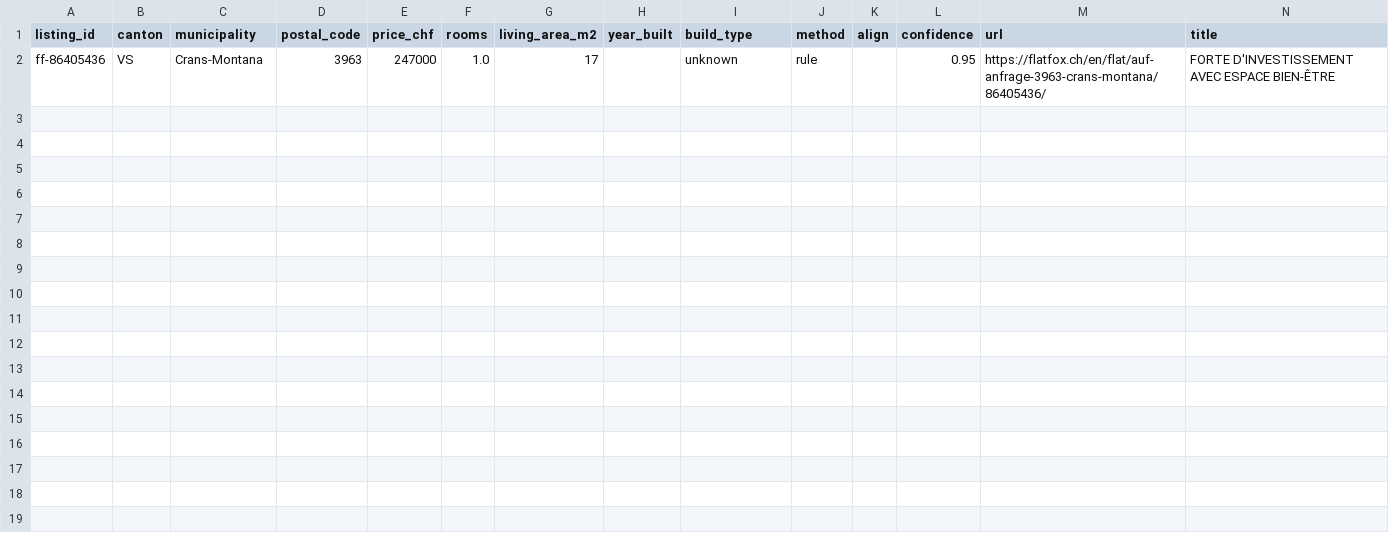
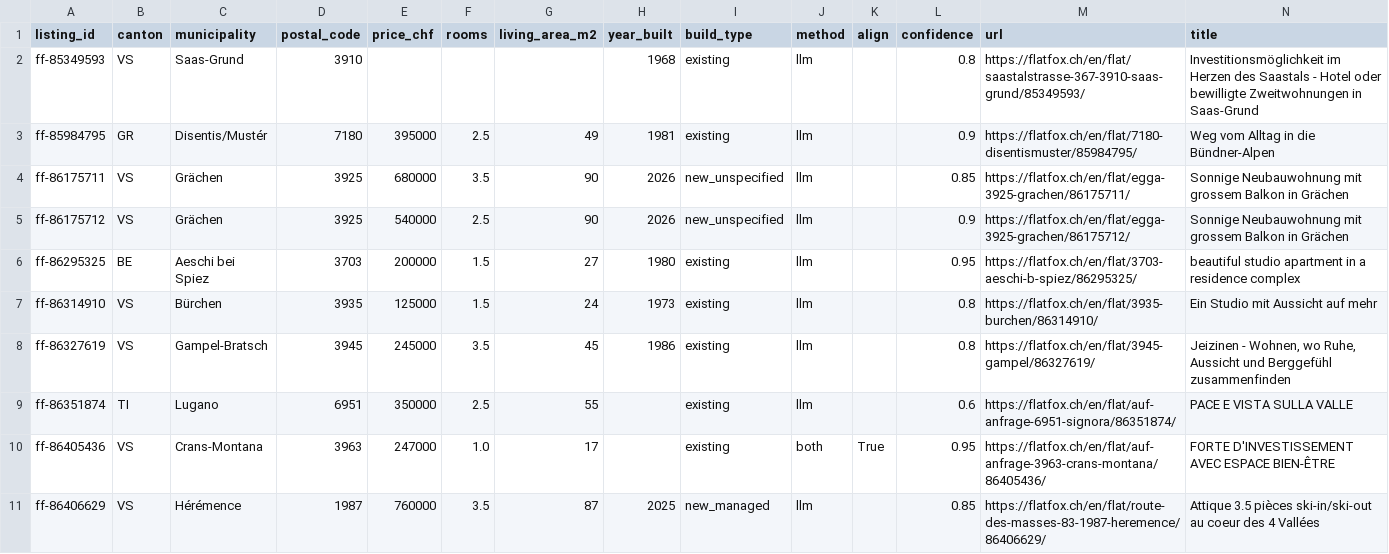
Before and after one commit to kwartler/swiss-screen, a CSV file: site/foreign_eligible_listings.csv, drawn as a sheet.

```diff
--- a/site/foreign_eligible_listings.csv
+++ b/site/foreign_eligible_listings.csv
@@ -1,2 +1,11 @@
 listing_id,canton,municipality,postal_code,price_chf,rooms,living_area_m2,year_built,build_type,method,align,confidence,url,title
-ff-86405436,VS,Crans-Montana,3963,247000,1.0,17,,unknown,rule,,0.95,https://flatfox.ch/en/flat/auf-anfrage-3963-crans-montana/86405436/,FORTE D'INVESTISSEMENT AVEC ESPACE BIEN-ÊTRE
+ff-85349593,VS,Saas-Grund,3910,,,,1968,existing,llm,,0.8,https://flatfox.ch/en/flat/saastalstrasse-367-3910-saas-grund/85349593/,Investitionsmöglichkeit im Herzen des Saastals - Hotel oder bewilligte Zweitwohnungen in Saas-Grund
+ff-85984795,GR,Disentis/Mustér,7180,395000,2.5,49,1981,existing,llm,,0.9,https://flatfox.ch/en/flat/7180-disentismuster/85984795/,Weg vom Alltag in die Bündner-Alpen
+ff-86175711,VS,Grächen,3925,680000,3.5,90,2026,new_unspecified,llm,,0.85,https://flatfox.ch/en/flat/egga-3925-grachen/86175711/,Sonnige Neubauwohnung mit grossem Balkon in Grächen
+ff-86175712,VS,Grächen,3925,540000,2.5,90,2026,new_unspecified,llm,,0.9,https://flatfox.ch/en/flat/egga-3925-grachen/86175712/,Sonnige Neubauwohnung mit grossem Balkon in Grächen
+ff-86295325,BE,Aeschi bei Spiez,3703,200000,1.5,27,1980,existing,llm,,0.95,https://flatfox.ch/en/flat/3703-aeschi-b-spiez/86295325/,beautiful studio apartment in a residence complex
+ff-86314910,VS,Bürchen,3935,125000,1.5,24,1973,existing,llm,,0.8,https://flatfox.ch/en/flat/3935-burchen/86314910/,Ein Studio mit Aussicht auf mehr
+ff-86327619,VS,Gampel-Bratsch,3945,245000,3.5,45,1986,existing,llm,,0.8,https://flatfox.ch/en/flat/3945-gampel/86327619/,"Jeizinen - Wohnen, wo Ruhe, Aussicht und Berggefühl zusammenfinden"
+ff-86351874,TI,Lugano,6951,350000,2.5,55,,existing,llm,,0.6,https://flatfox.ch/en/flat/auf-anfrage-6951-signora/86351874/,PACE E VISTA SULLA VALLE
+ff-86405436,VS,Crans-Montana,3963,247000,1.0,17,,existing,both,True,0.95,https://flatfox.ch/en/flat/auf-anfrage-3963-crans-montana/86405436/,FORTE D'INVESTISSEMENT AVEC ESPACE BIEN-ÊTRE
+ff-86406629,VS,Hérémence,1987,760000,3.5,87,2025,new_managed,llm,,0.85,https://flatfox.ch/en/flat/route-des-masses-83-1987-heremence/86406629/,Attique 3.5 pièces ski-in/ski-out au coeur des 4 Vallées
```
Also changed, not shown: data/commune_coords.csv, 2 other files.
